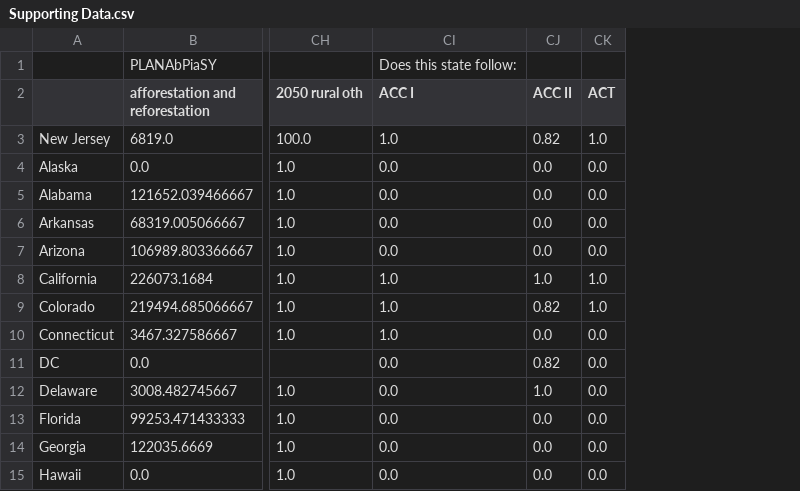
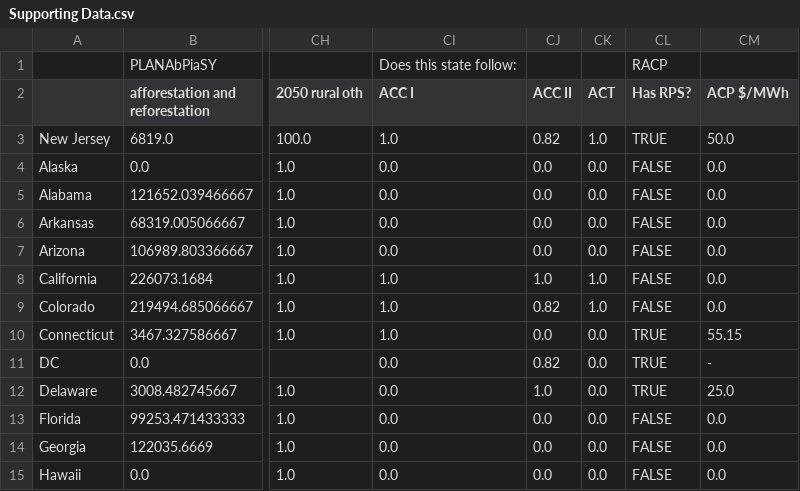
Before and after one commit to EnergyInnovation/eps-newjersey, a CSV file: InputData/webappdata/Supporting Data.csv, drawn as a sheet; only a part is shown, gaps mark what is left out; the diff names each change by its address in the sheet, - before the commit and + after, or states it on an @@ line.

```diff
--- a/InputData/webappdata/Supporting Data.csv
+++ b/InputData/webappdata/Supporting Data.csv
+column CL (Has RPS?), row 1: RACP; rows 3-15: TRUE | FALSE | FALSE | FALSE | FALSE | FALSE | FALSE | TRUE | TRUE | TRUE | FALSE | FALSE | FALSE
+column CM (ACP $/MWh), rows 3-15: 50.0 | 0.0 | 0.0 | 0.0 | 0.0 | 0.0 | 0.0 | 55.15 | - | 25.0 | 0.0 | 0.0 | 0.0
```
Also changed, not shown: 7 other files.
